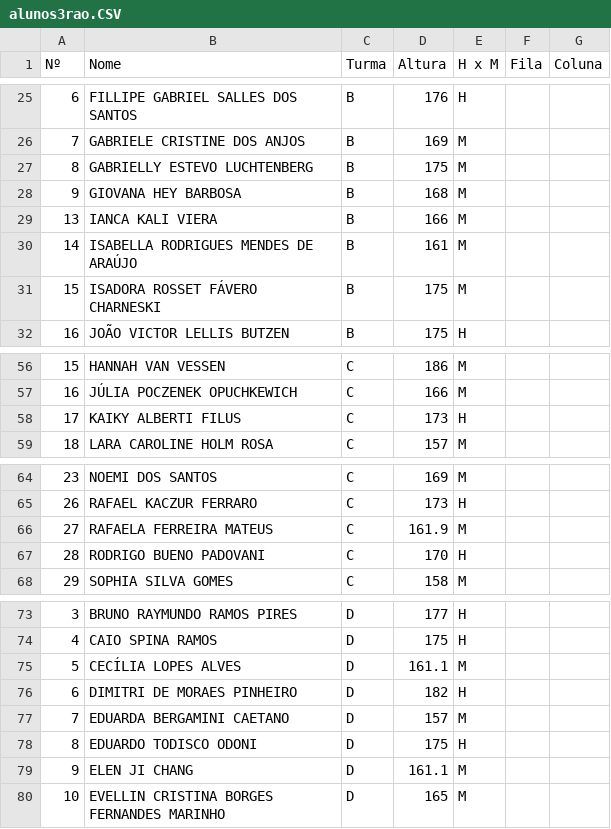
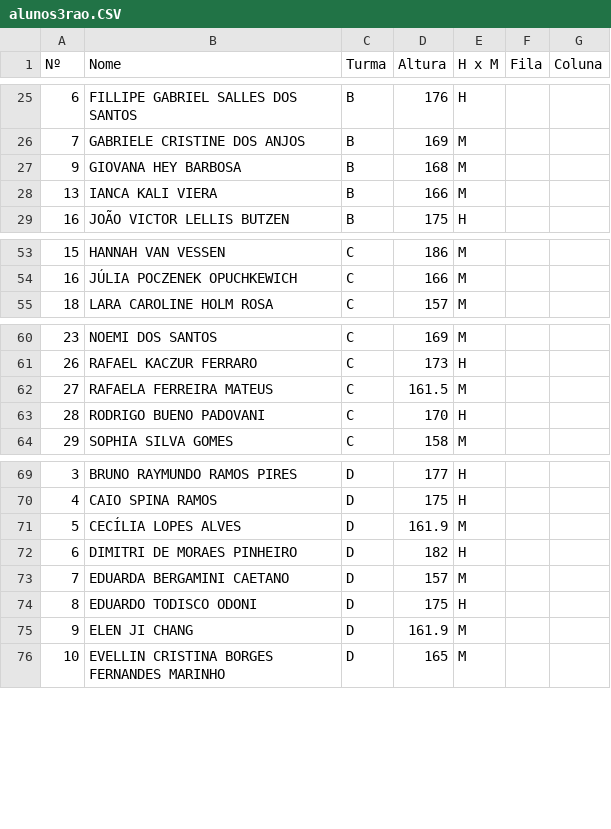
Before and after one commit to ccramos/animacao_desfile, a CSV file: python/alunos3rao.CSV, drawn as a sheet; only a part is shown, gaps mark what is left out.

Commit message:
últimas mudanças, dia 12/12: removidos: isa mendes, filus, isadora charnesk, luchtemberg nenhum adicionado ****************************************** fortuna

```diff
--- a/python/alunos3rao.CSV
+++ b/python/alunos3rao.CSV
@@ -26,7 +26,4 @@ Nº,Nome,Turma,Altura,H x M,Fila,Coluna
 7,GABRIELE CRISTINE DOS ANJOS,B,169,M,,
-8,GABRIELLY ESTEVO LUCHTENBERG,B,175,M,,
 9,GIOVANA HEY BARBOSA,B,168,M,,
 13,IANCA KALI VIERA,B,166,M,,
-14,ISABELLA RODRIGUES MENDES DE ARAÚJO,B,161,M,,
-15,ISADORA ROSSET FÁVERO CHARNESKI,B,175,M,,
 16,JOÃO VICTOR LELLIS BUTZEN,B,175,H,,
@@ -57,3 +54,2 @@ Nº,Nome,Turma,Altura,H x M,Fila,Coluna
 16,JÚLIA POCZENEK OPUCHKEWICH,C,166,M,,
-17,KAIKY ALBERTI FILUS,C,173,H,,
 18,LARA CAROLINE HOLM ROSA,C,157,M,,
@@ -65,3 +61,3 @@ Nº,Nome,Turma,Altura,H x M,Fila,Coluna
 26,RAFAEL KACZUR FERRARO,C,173,H,,
-27,RAFAELA FERREIRA MATEUS,C,161.9,M,,
+27,RAFAELA FERREIRA MATEUS,C,161.5,M,,
 28,RODRIGO BUENO PADOVANI,C,170,H,,
@@ -74,3 +70,3 @@ Nº,Nome,Turma,Altura,H x M,Fila,Coluna
 4,CAIO SPINA RAMOS,D,175,H,,
-5,CECÍLIA LOPES ALVES,D,161.1,M,,
+5,CECÍLIA LOPES ALVES,D,161.9,M,,
 6,DIMITRI DE MORAES PINHEIRO,D,182,H,,
@@ -78,3 +74,3 @@ Nº,Nome,Turma,Altura,H x M,Fila,Coluna
 8,EDUARDO TODISCO ODONI,D,175,H,,
-9,ELEN JI CHANG,D,161.1,M,,
+9,ELEN JI CHANG,D,161.9,M,,
 10,EVELLIN CRISTINA BORGES FERNANDES MARINHO,D,165,M,,
```
Also changed, not shown: dist/meninas3rao.csv, dist/meninos3rao.csv, 7 other files.
